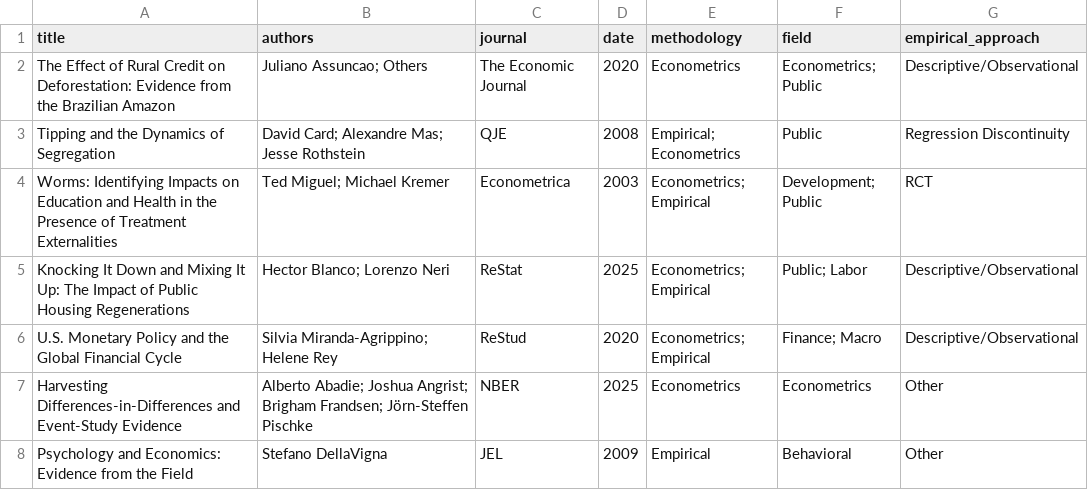
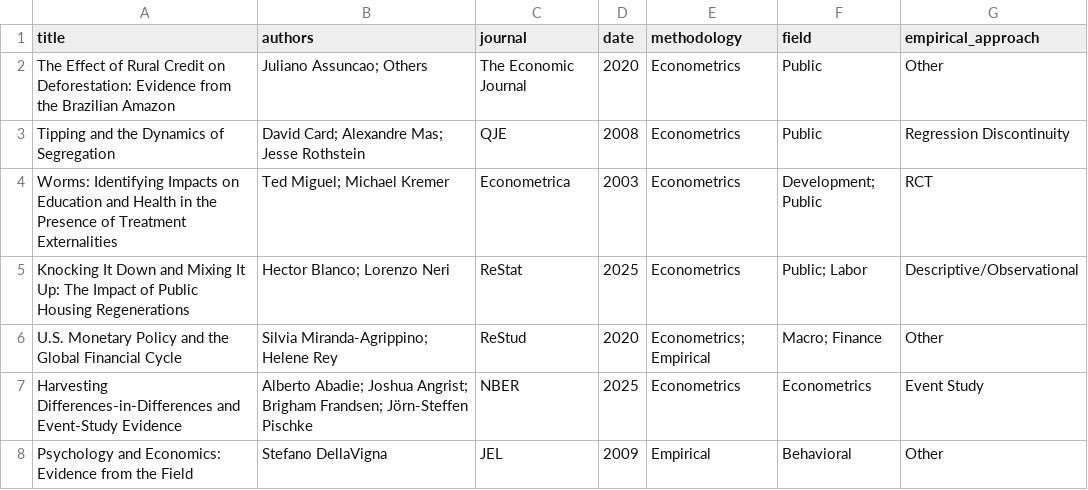
Before and after one commit to mllpipi-pixel/TEST, a CSV file: classified_papers.csv, drawn as a sheet.

```diff
--- a/classified_papers.csv
+++ b/classified_papers.csv
@@ -1,8 +1,8 @@
 title,authors,journal,date,methodology,field,empirical_approach
-The Effect of Rural Credit on Deforestation: Evidence from the Brazilian Amazon,Juliano Assuncao; Others,The Economic Journal,2020,Econometrics,Econometrics; Public,Descriptive/Observational
-Tipping and the Dynamics of Segregation,David Card; Alexandre Mas; Jesse Rothstein,QJE,2008,Empirical; Econometrics,Public,Regression Discontinuity
-Worms: Identifying Impacts on Education and Health in the Presence of Treatment Externalities,Ted Miguel; Michael Kremer,Econometrica,2003,Econometrics; Empirical,Development; Public,RCT
-Knocking It Down and Mixing It Up: The Impact of Public Housing Regenerations,Hector Blanco; Lorenzo Neri,ReStat,2025,Econometrics; Empirical,Public; Labor,Descriptive/Observational
-U.S. Monetary Policy and the Global Financial Cycle,Silvia Miranda-Agrippino; Helene Rey,ReStud,2020,Econometrics; Empirical,Finance; Macro,Descriptive/Observational
-Harvesting Differences-in-Differences and Event-Study Evidence,Alberto Abadie; Joshua Angrist; Brigham Frandsen; Jörn-Steffen Pischke,NBER,2025,Econometrics,Econometrics,Other
+The Effect of Rural Credit on Deforestation: Evidence from the Brazilian Amazon,Juliano Assuncao; Others,The Economic Journal,2020,Econometrics,Public,Other
+Tipping and the Dynamics of Segregation,David Card; Alexandre Mas; Jesse Rothstein,QJE,2008,Econometrics,Public,Regression Discontinuity
+Worms: Identifying Impacts on Education and Health in the Presence of Treatment Externalities,Ted Miguel; Michael Kremer,Econometrica,2003,Econometrics,Development; Public,RCT
+Knocking It Down and Mixing It Up: The Impact of Public Housing Regenerations,Hector Blanco; Lorenzo Neri,ReStat,2025,Econometrics,Public; Labor,Descriptive/Observational
+U.S. Monetary Policy and the Global Financial Cycle,Silvia Miranda-Agrippino; Helene Rey,ReStud,2020,Econometrics; Empirical,Macro; Finance,Other
+Harvesting Differences-in-Differences and Event-Study Evidence,Alberto Abadie; Joshua Angrist; Brigham Frandsen; Jörn-Steffen Pischke,NBER,2025,Econometrics,Econometrics,Event Study
 Psychology and Economics: Evidence from the Field,Stefano DellaVigna,JEL,2009,Empirical,Behavioral,Other
```
Also changed, not shown: 1 other file.
